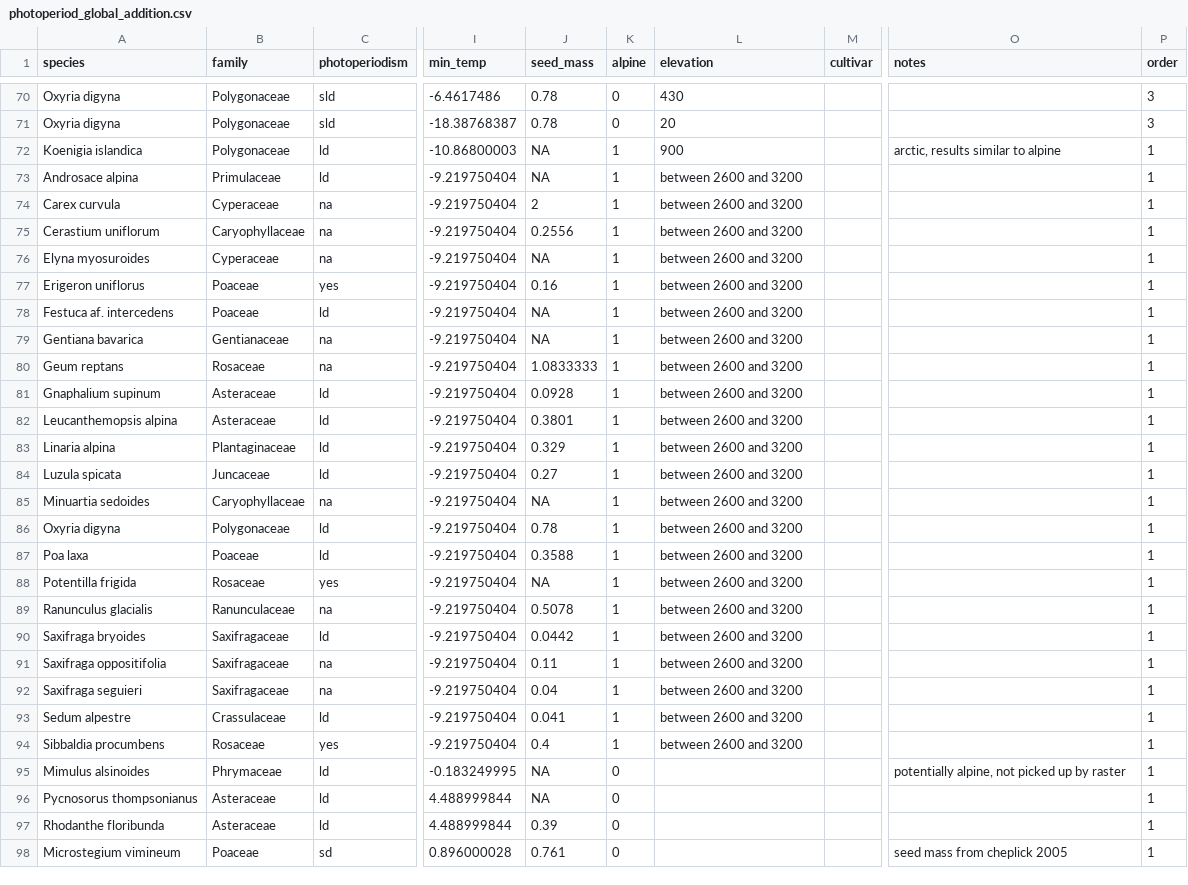
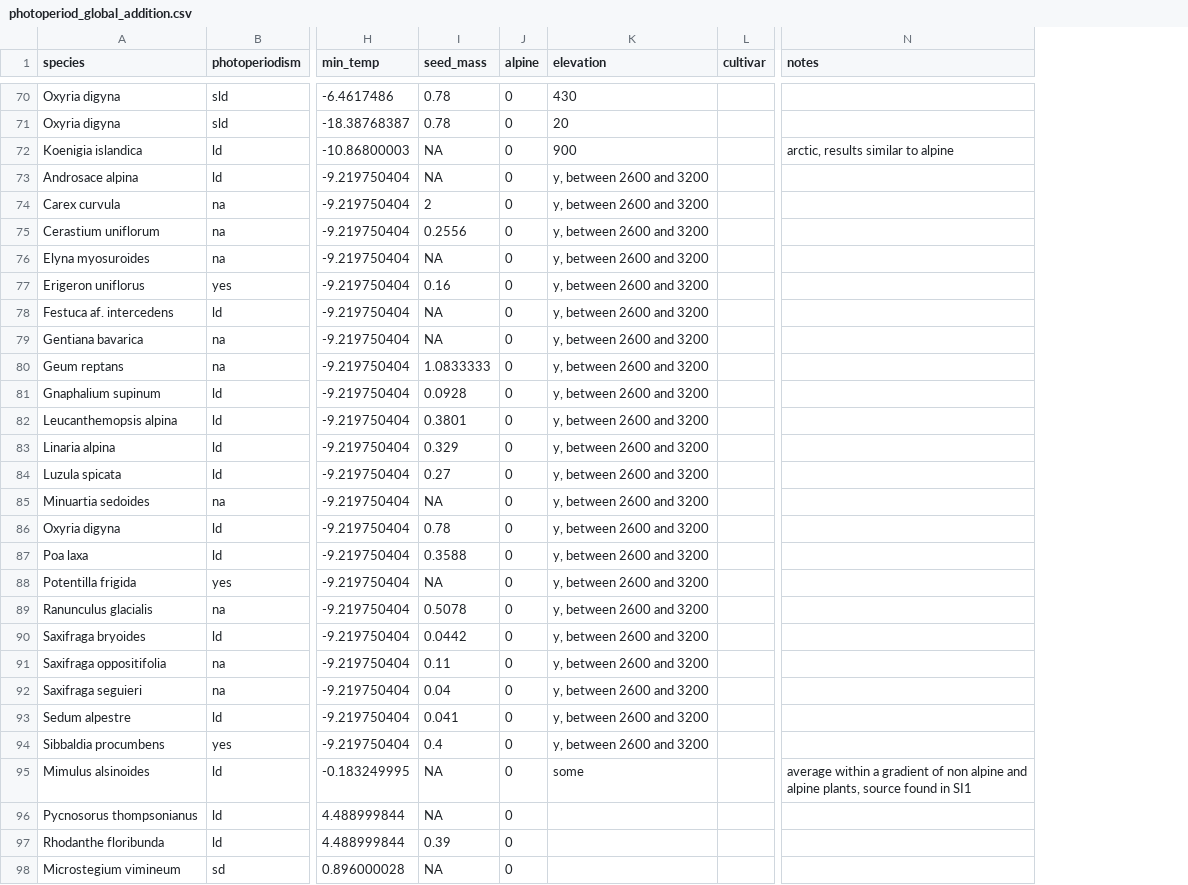
Before and after one commit to SEveringham/Trends-in-Germination-Photoperiod, a CSV file: data/photoperiod_global_addition.csv, drawn as a sheet; only a part is shown, gaps mark what is left out; removed rows and columns are numbered as before the commit, all else as after; the diff covers the shown part only; the diff names each change by its address in the sheet, - before the commit and + after, or states it on an @@ line.

Commit message:
Add files via upload

```diff
--- a/data/photoperiod_global_addition.csv
+++ b/data/photoperiod_global_addition.csv
-column B (family), rows 70-98: Polygonaceae | Polygonaceae | Polygonaceae | Primulaceae | Cyperaceae | Caryophyllaceae | Cyperaceae | Poaceae | Poaceae | Gentianaceae | Rosaceae | Asteraceae | Asteraceae | Plantaginaceae | Juncaceae | Caryophyllaceae | Polygonaceae | Poaceae | Rosaceae | Ranunculaceae | Saxifragaceae | Saxifragaceae | Saxifragaceae | Crassulaceae | Rosaceae | Phrymaceae | Asteraceae | Asteraceae | Poaceae
-column P (order), rows 70-98: 3 | 3 | 1 | 1 | 1 | 1 | 1 | 1 | 1 | 1 | 1 | 1 | 1 | 1 | 1 | 1 | 1 | 1 | 1 | 1 | 1 | 1 | 1 | 1 | 1 | 1 | 1 | 1 | 1
-J72:J94 (alpine): 1
+J72:J94 (alpine): 0
-K73:K94 (elevation): between 2600 and 3200
+K73:K94 (elevation): y, between 2600 and 3200
-K95 (elevation): (empty)
+K95 (elevation): some
-N95 (notes): potentially alpine, not picked up by raster
+N95 (notes): average within a gradient of non alpine and alpine plants, source found in SI1
-I98 (seed_mass): 0.761
+I98 (seed_mass): NA
-N98 (notes): seed mass from cheplick 2005
+N98 (notes): (empty)
```
Also changed, not shown: 38 edited cells elsewhere in this file.
